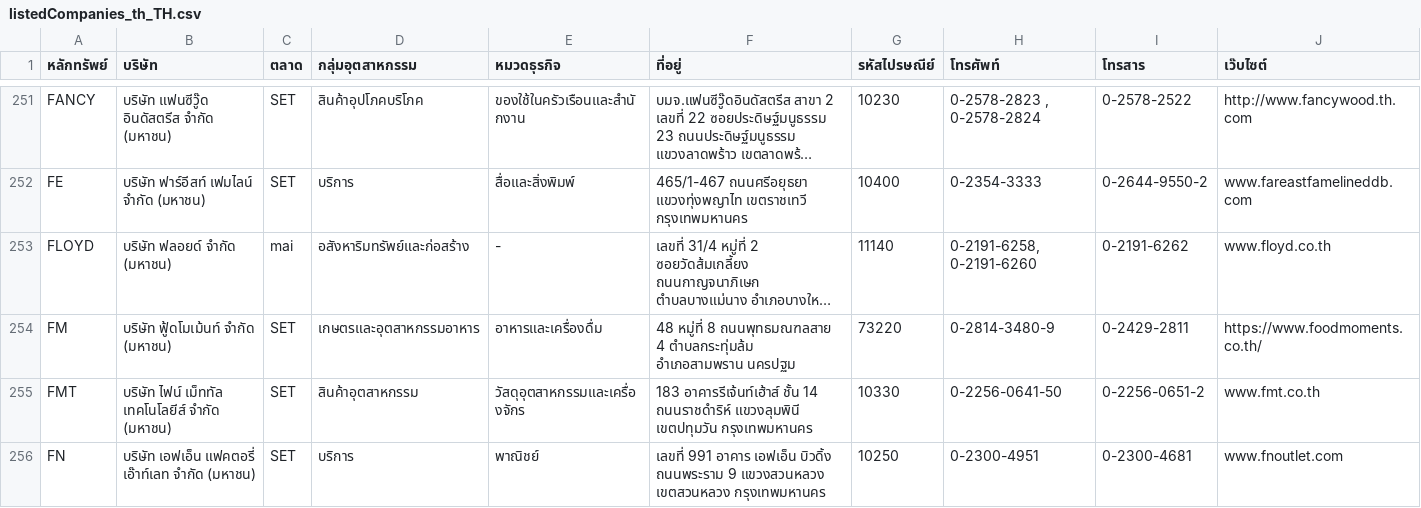
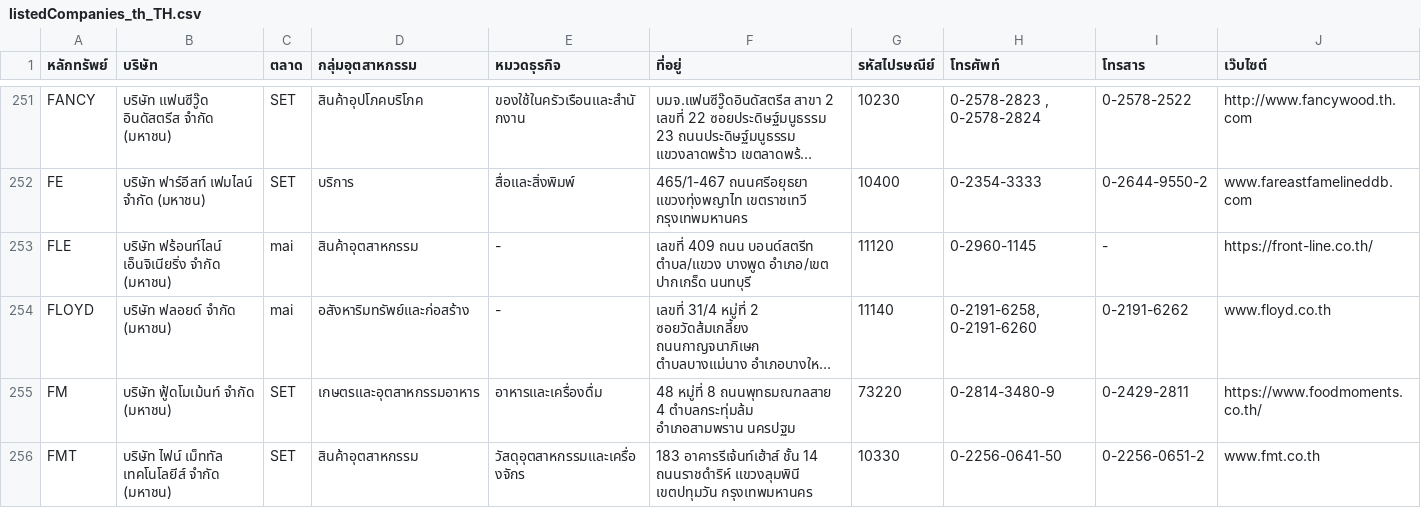
Before and after one commit to ake9522/set, a CSV file: listedCompanies_th_TH.csv, drawn as a sheet; only a part is shown, gaps mark what is left out; the shorter side is filled out with more unchanged rows; long unchanged cells end in …; the diff names each change by its address in the sheet, - before the commit and + after, or states it on an @@ line.

```diff
--- a/listedCompanies_th_TH.csv
+++ b/listedCompanies_th_TH.csv
+row 253: FLE | บริษัท ฟร้อนท์ไลน์ เอ็นจิเนียริ่ง จำกัด (มหาชน) | mai | สินค้าอุตสาหกรรม | - | เลขที่ 409 ถนน บอนด์สตรีท ตำบล/แขวง บางพูด อำเภอ/เขต ปากเกร็ด นนทบุรี | 11120 | 0-2960-1145 | - | https://front-line.co.th/
```
Also changed, not shown: 9 other files.
